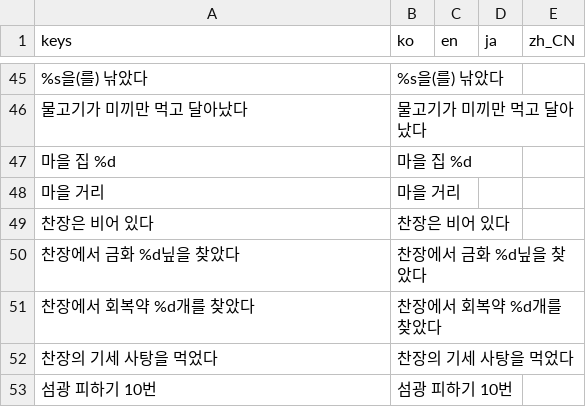
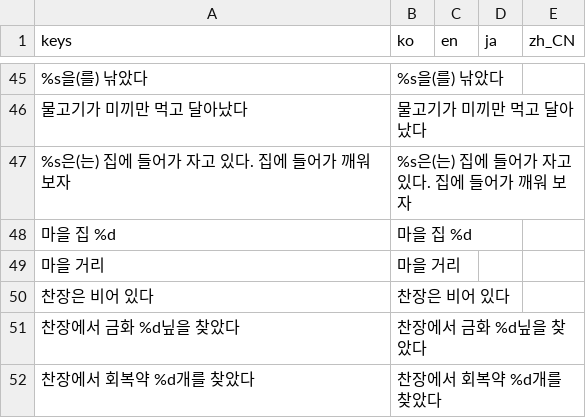
Before and after one commit to destory1984/oddity-of-the-wilds, a CSV file: godot/i18n/text.csv, drawn as a sheet; only a part is shown, gaps mark what is left out; the shorter side is filled out with more unchanged rows; the diff covers the shown part only; the diff names each change by its address in the sheet, - before the commit and + after, or states it on an @@ line.

```diff
--- a/godot/i18n/text.csv
+++ b/godot/i18n/text.csv
+row 47: %s은(는) 집에 들어가 자고 있다. 집에 들어가 깨워 보자 | %s은(는) 집에 들어가 자고 있다. 집에 들어가 깨워 보자
```
Also changed, not shown: 1 added row elsewhere in this file, 14 other files.
